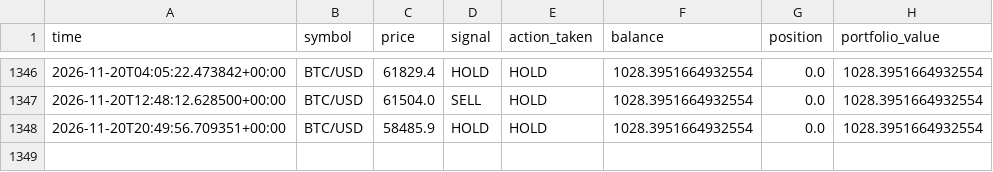
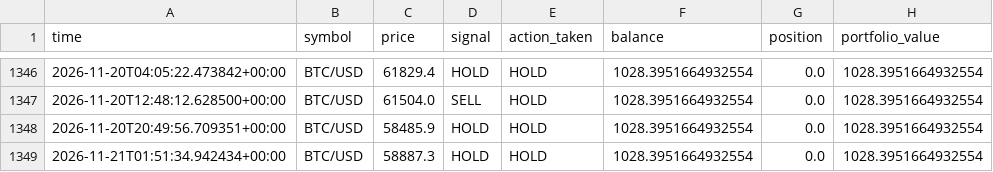
Before and after one commit to rjudd250/Crypto-paper-bot, a CSV file: data/trade_log.csv, drawn as a sheet; only a part is shown, gaps mark what is left out; the diff names each change by its address in the sheet, - before the commit and + after, or states it on an @@ line.

Commit message:
Update paper trading state [skip ci]

```diff
--- a/data/trade_log.csv
+++ b/data/trade_log.csv
+row 1349: 2026-11-21T01:51:34.942434+00:00 | BTC/USD | 58887.3 | HOLD | HOLD | 1028.3951664932554 | 0.0 | 1028.3951664932554
```
